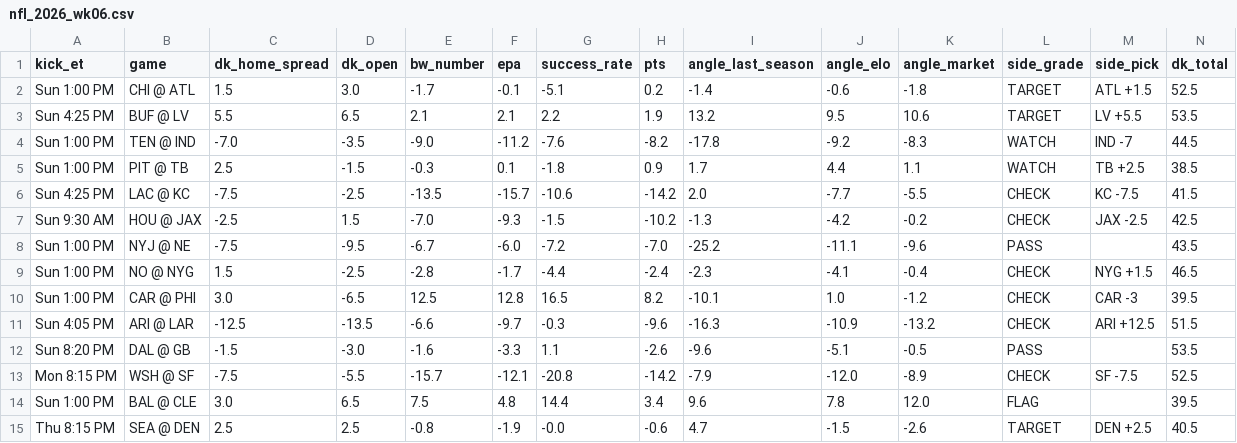
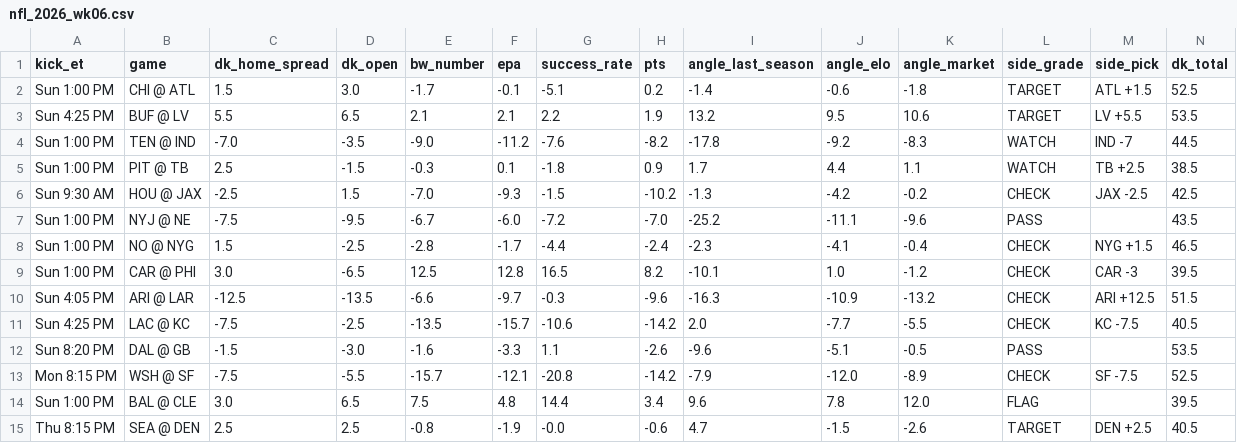
Before and after one commit to tdfarrell/betting-research, a CSV file: data/boards/nfl_2026_wk06.csv, drawn as a sheet; only a part is shown; removed rows and columns are numbered as before the commit, all else as after; rows hold the shown columns only; the diff names each change by its address in the sheet, - before the commit and + after, or states it on an @@ line.

```diff
--- a/data/boards/nfl_2026_wk06.csv
+++ b/data/boards/nfl_2026_wk06.csv
-row 6: Sun 4:25 PM | LAC @ KC | -7.5 | -2.5 | -13.5 | -15.7 | -10.6 | -14.2 | 2.0 | -7.7 | -5.5 | CHECK | KC -7.5 | 41.5
+row 11: Sun 4:25 PM | LAC @ KC | -7.5 | -2.5 | -13.5 | -15.7 | -10.6 | -14.2 | 2.0 | -7.7 | -5.5 | CHECK | KC -7.5 | 40.5
```
Also changed, not shown: data/boards/cfb_2026-10-17.csv, data/grades/props_picks.csv, 19 other files.
